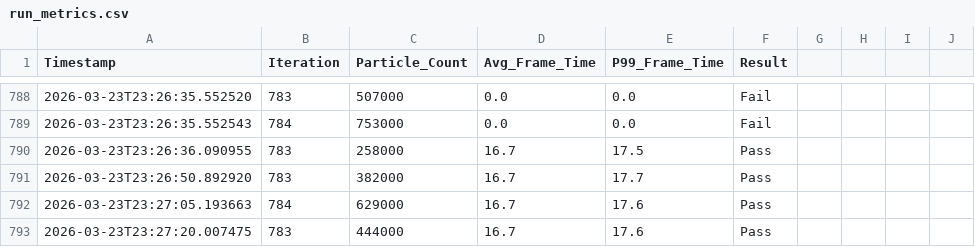
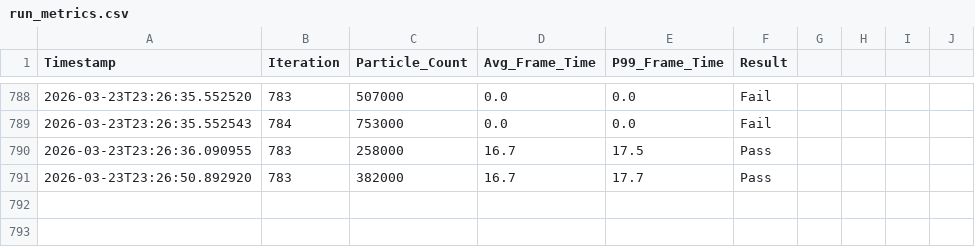
Before and after one commit to kajukabla/Murmuration, a CSV file: run_metrics.csv, drawn as a sheet; only a part is shown, gaps mark what is left out.

```diff
--- a/run_metrics.csv
+++ b/run_metrics.csv
@@ -791,3 +791 @@ Timestamp,Iteration,Particle_Count,Avg_Frame_Time,P99_Frame_Time,Result
 2026-03-23T23:26:50.892920,783,382000,16.7,17.7,Pass
-2026-03-23T23:27:05.193663,784,629000,16.7,17.6,Pass
-2026-03-23T23:27:20.007475,783,444000,16.7,17.6,Pass
```
Also changed, not shown: 1 other file.
